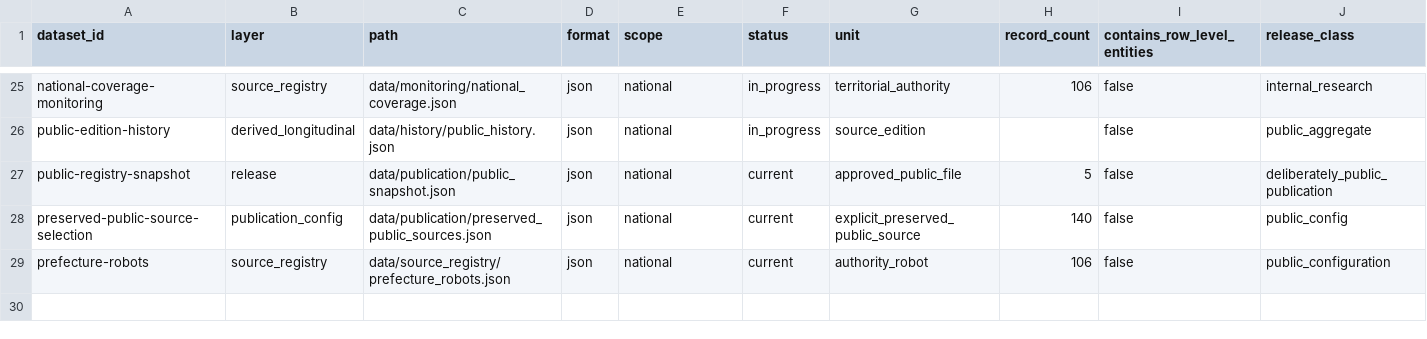
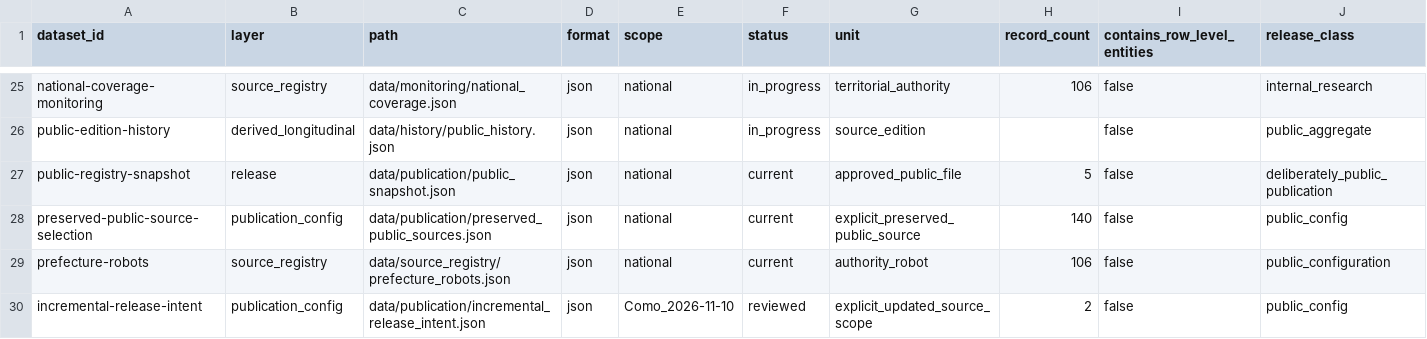
Before and after one commit to colazeta/italian-anti-mafia-whitelist, a CSV file: data/catalog.csv, drawn as a sheet; only a part is shown, gaps mark what is left out; rows hold the shown columns only; the diff names each change by its address in the sheet, - before the commit and + after, or states it on an @@ line.

```diff
--- a/data/catalog.csv
+++ b/data/catalog.csv
+row 30: incremental-release-intent | publication_config | data/publication/incremental_release_intent.json | json | Como_2026-11-10 | reviewed | explicit_updated_source_scope | 2 | false | public_config
```
Also changed, not shown: data/source_registry/source_series_inventory.csv, 10 other files.
